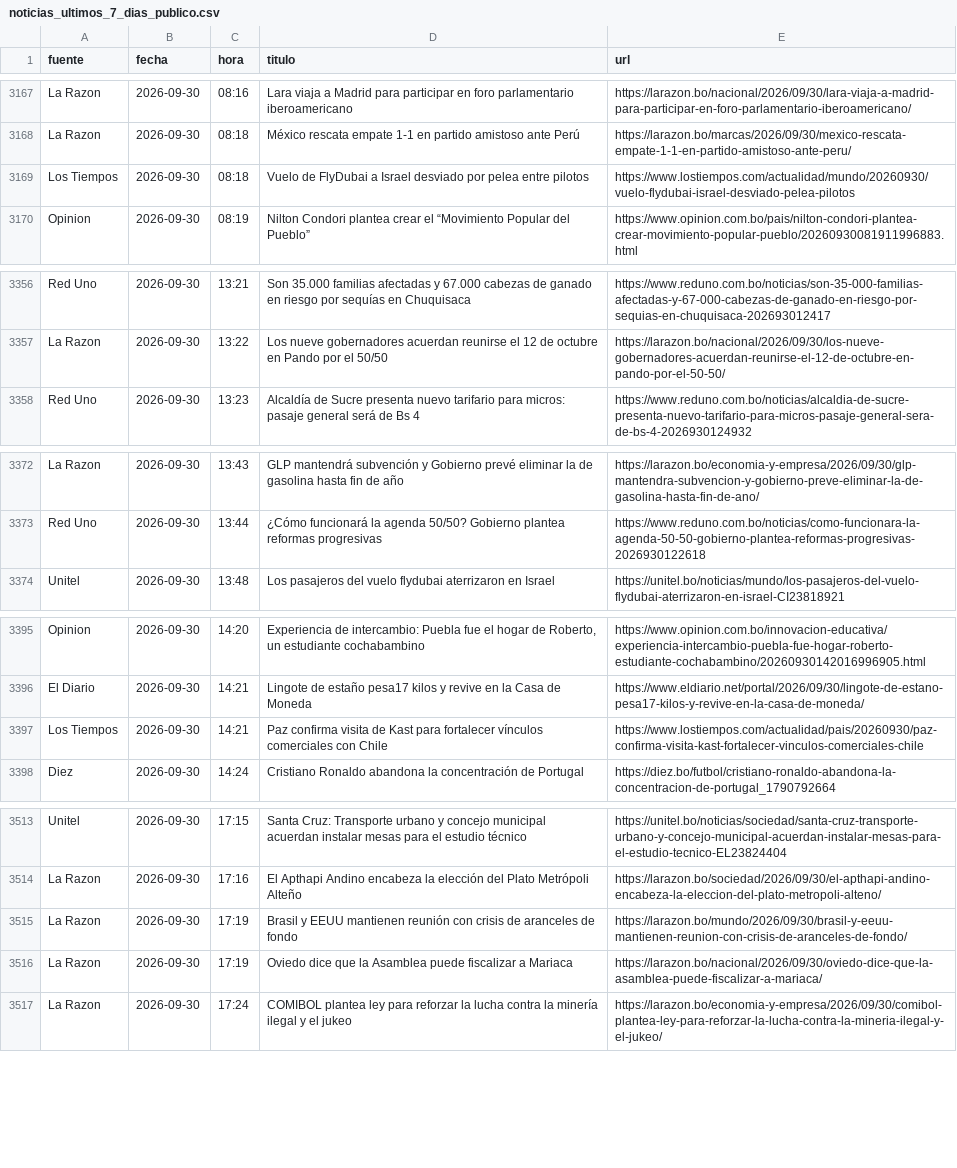
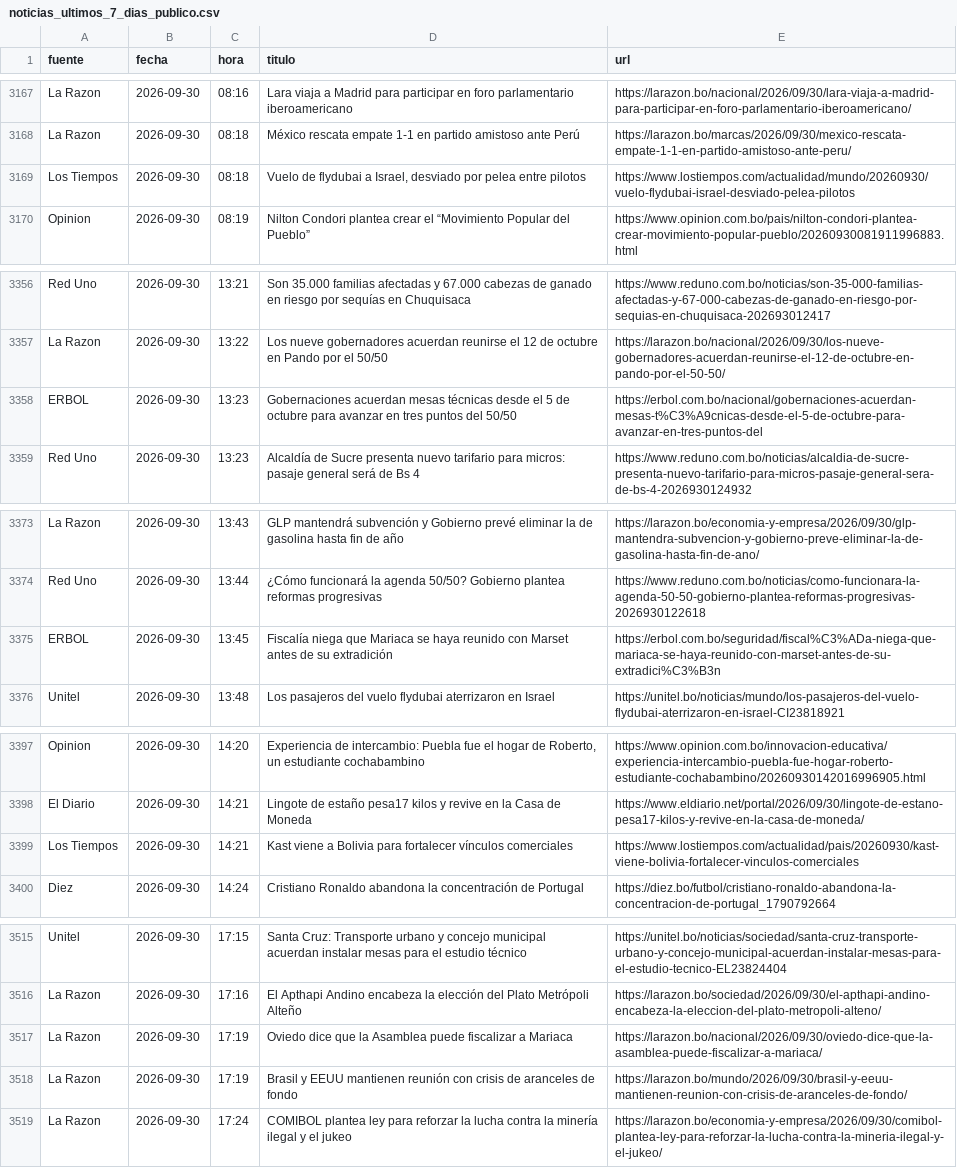
Before and after one commit to BohozX/Indices-de-Incertidumbre, a CSV file: noticias_ultimos_7_dias_publico.csv, drawn as a sheet; only a part is shown, gaps mark what is left out; the diff covers the shown part only.

```diff
--- a/noticias_ultimos_7_dias_publico.csv
+++ b/noticias_ultimos_7_dias_publico.csv
@@ -3168,3 +3168,3 @@ La Razon,2026-09-30,08:16,Lara viaja a Madrid para participar en foro parlamenta
 La Razon,2026-09-30,08:18,México rescata empate 1-1 en partido amistoso ante Perú,https://larazon.bo/marcas/2026/09/30/mexico-rescata-empate-1-1-en-partido-amistoso-ante-peru/
-Los Tiempos,2026-09-30,08:18,Vuelo de FlyDubai a Israel desviado por pelea entre pilotos,https://www.lostiempos.com/actualidad/mundo/20260930/vuelo-flydubai-israel-desviado-pelea-pilotos
+Los Tiempos,2026-09-30,08:18,"Vuelo de flydubai a Israel, desviado por pelea entre pilotos",https://www.lostiempos.com/actualidad/mundo/20260930/vuelo-flydubai-israel-desviado-pelea-pilotos
 Opinion,2026-09-30,08:19,Nilton Condori plantea crear el “Movimiento Popular del Pueblo”,https://www.opinion.com.bo/pais/nilton-condori-plantea-crear-movimiento-popular-pueblo/20260930081911996883.html
@@ -3357,2 +3357,3 @@ Red Uno,2026-09-30,13:21,Son 35.000 familias afectadas y 67.000 cabezas de ganad
 La Razon,2026-09-30,13:22,Los nueve gobernadores acuerdan reunirse el 12 de octubre en Pando por el 50/50,https://larazon.bo/nacional/2026/09/30/los-nueve-gobernadores-acuerdan-reunirse-el-12-de-octubre-en-pando-por-el-50-50/
+ERBOL,2026-09-30,13:23,Gobernaciones acuerdan mesas técnicas desde el 5 de octubre para avanzar en tres puntos del 50/50,https://erbol.com.bo/nacional/gobernaciones-acuerdan-mesas-t%C3%A9cnicas-desde-el-5-de-octubre-para-avanzar-en-tres-puntos-del
 Red Uno,2026-09-30,13:23,Alcaldía de Sucre presenta nuevo tarifario para micros: pasaje general será de Bs 4,https://www.reduno.com.bo/noticias/alcaldia-de-sucre-presenta-nuevo-tarifario-para-micros-pasaje-general-sera-de-bs-4-2026930124932
@@ -3373,2 +3374,3 @@ La Razon,2026-09-30,13:43,GLP mantendrá subvención y Gobierno prevé eliminar
 Red Uno,2026-09-30,13:44,¿Cómo funcionará la agenda 50/50? Gobierno plantea reformas progresivas,https://www.reduno.com.bo/noticias/como-funcionara-la-agenda-50-50-gobierno-plantea-reformas-progresivas-2026930122618
+ERBOL,2026-09-30,13:45,Fiscalía niega que Mariaca se haya reunido con Marset antes de su extradición,https://erbol.com.bo/seguridad/fiscal%C3%ADa-niega-que-mariaca-se-haya-reunido-con-marset-antes-de-su-extradici%C3%B3n
 Unitel,2026-09-30,13:48,Los pasajeros del vuelo flydubai aterrizaron en Israel,https://unitel.bo/noticias/mundo/los-pasajeros-del-vuelo-flydubai-aterrizaron-en-israel-CI23818921
@@ -3396,3 +3398,3 @@ Opinion,2026-09-30,14:20,"Experiencia de intercambio: Puebla fue el hogar de Rob
 El Diario,2026-09-30,14:21,Lingote de estaño pesa17 kilos y revive en la Casa de Moneda,https://www.eldiario.net/portal/2026/09/30/lingote-de-estano-pesa17-kilos-y-revive-en-la-casa-de-moneda/
-Los Tiempos,2026-09-30,14:21,Paz confirma visita de Kast para fortalecer vínculos comerciales con Chile,https://www.lostiempos.com/actualidad/pais/20260930/paz-confirma-visita-kast-fortalecer-vinculos-comerciales-chile
+Los Tiempos,2026-09-30,14:21,Kast viene a Bolivia para fortalecer vínculos comerciales,https://www.lostiempos.com/actualidad/pais/20260930/kast-viene-bolivia-fortalecer-vinculos-comerciales
 Diez,2026-09-30,14:24,Cristiano Ronaldo abandona la concentración de Portugal,https://diez.bo/futbol/cristiano-ronaldo-abandona-la-concentracion-de-portugal_1790792664
@@ -3514,4 +3516,4 @@ Unitel,2026-09-30,17:15,Santa Cruz: Transporte urbano y concejo municipal acuerd
 La Razon,2026-09-30,17:16,El Apthapi Andino encabeza la elección del Plato Metrópoli Alteño,https://larazon.bo/sociedad/2026/09/30/el-apthapi-andino-encabeza-la-eleccion-del-plato-metropoli-alteno/
+La Razon,2026-09-30,17:19,Oviedo dice que la Asamblea puede fiscalizar a Mariaca,https://larazon.bo/nacional/2026/09/30/oviedo-dice-que-la-asamblea-puede-fiscalizar-a-mariaca/
 La Razon,2026-09-30,17:19,Brasil y EEUU mantienen reunión con crisis de aranceles de fondo,https://larazon.bo/mundo/2026/09/30/brasil-y-eeuu-mantienen-reunion-con-crisis-de-aranceles-de-fondo/
-La Razon,2026-09-30,17:19,Oviedo dice que la Asamblea puede fiscalizar a Mariaca,https://larazon.bo/nacional/2026/09/30/oviedo-dice-que-la-asamblea-puede-fiscalizar-a-mariaca/
 La Razon,2026-09-30,17:24,COMIBOL plantea ley para reforzar la lucha contra la minería ilegal y el jukeo,https://larazon.bo/economia-y-empresa/2026/09/30/comibol-plantea-ley-para-reforzar-la-lucha-contra-la-mineria-ilegal-y-el-jukeo/
```
Also changed, not shown: 15 added rows, 1 moved row and 3 edited cells elsewhere in this file, 1 other file.
